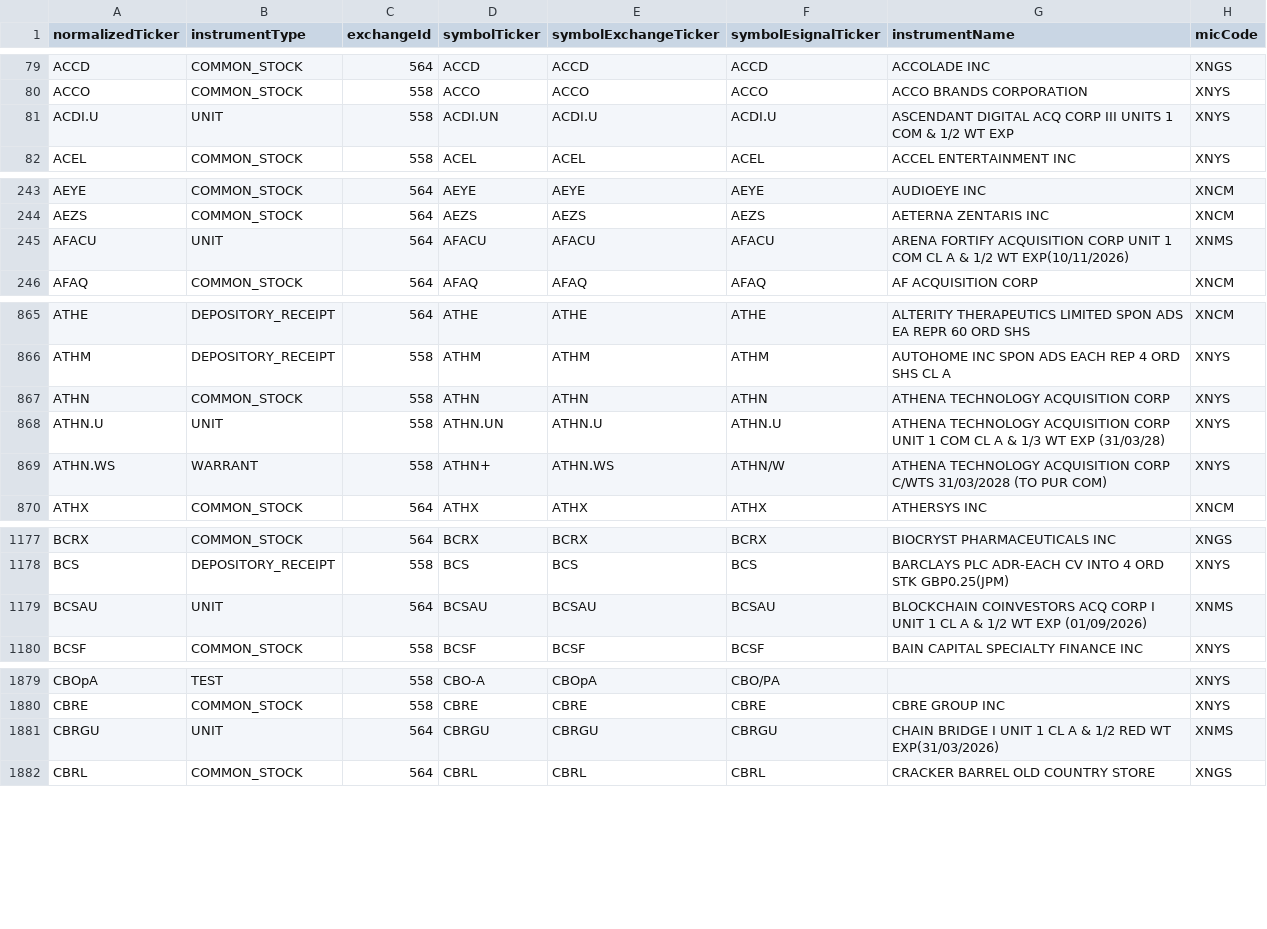
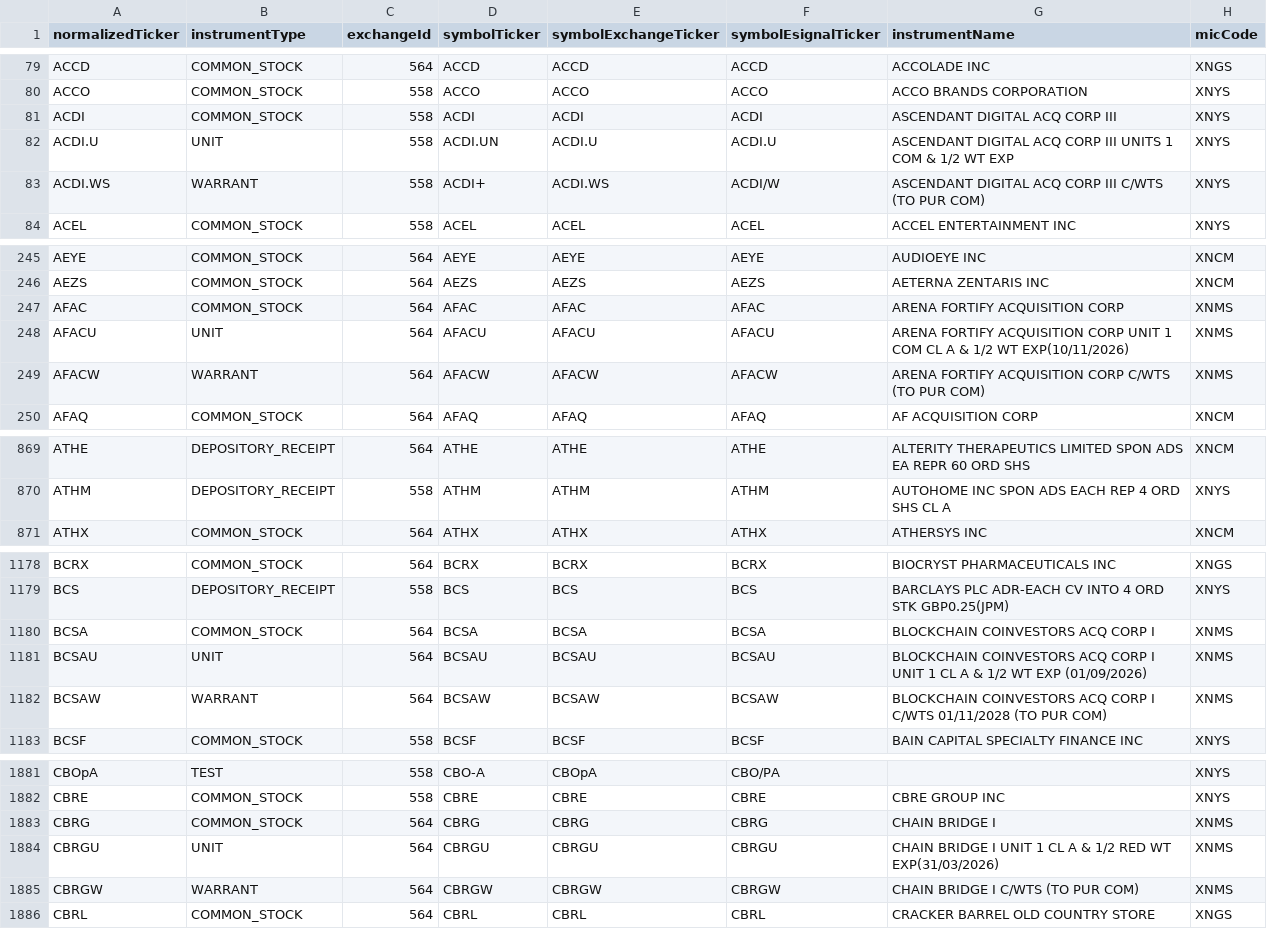
Before and after one commit to haoenhui/nyse-listed-etps, a CSV file: etps-00000.csv, drawn as a sheet; only a part is shown, gaps mark what is left out; removed rows and columns are numbered as before the commit, all else as after; the diff covers the shown part only; the diff names each change by its address in the sheet, - before the commit and + after, or states it on an @@ line.

```diff
--- a/etps-00000.csv
+++ b/etps-00000.csv
+row 81: ACDI | COMMON_STOCK | 558 | ACDI | ACDI | ACDI | ASCENDANT DIGITAL ACQ CORP III | XNYS
+row 83: ACDI.WS | WARRANT | 558 | ACDI+ | ACDI.WS | ACDI/W | ASCENDANT DIGITAL ACQ CORP III C/WTS (TO PUR COM) | XNYS
+row 247: AFAC | COMMON_STOCK | 564 | AFAC | AFAC | AFAC | ARENA FORTIFY ACQUISITION CORP | XNMS
+row 249: AFACW | WARRANT | 564 | AFACW | AFACW | AFACW | ARENA FORTIFY ACQUISITION CORP C/WTS (TO PUR COM) | XNMS
-row 867: ATHN | COMMON_STOCK | 558 | ATHN | ATHN | ATHN | ATHENA TECHNOLOGY ACQUISITION CORP | XNYS
-row 868: ATHN.U | UNIT | 558 | ATHN.UN | ATHN.U | ATHN.U | ATHENA TECHNOLOGY ACQUISITION CORP UNIT 1 COM CL A & 1/3 WT EXP (31/03/28) | XNYS
-row 869: ATHN.WS | WARRANT | 558 | ATHN+ | ATHN.WS | ATHN/W | ATHENA TECHNOLOGY ACQUISITION CORP C/WTS 31/03/2028 (TO PUR COM) | XNYS
+row 1180: BCSA | COMMON_STOCK | 564 | BCSA | BCSA | BCSA | BLOCKCHAIN COINVESTORS ACQ CORP I | XNMS
+row 1182: BCSAW | WARRANT | 564 | BCSAW | BCSAW | BCSAW | BLOCKCHAIN COINVESTORS ACQ CORP I C/WTS 01/11/2028 (TO PUR COM) | XNMS
+row 1883: CBRG | COMMON_STOCK | 564 | CBRG | CBRG | CBRG | CHAIN BRIDGE I | XNMS
+row 1885: CBRGW | WARRANT | 564 | CBRGW | CBRGW | CBRGW | CHAIN BRIDGE I C/WTS (TO PUR COM) | XNMS
```
Also changed, not shown: 3 removed rows and 3 moved rows elsewhere in this file, etps-02000.csv, etps-04000.csv, 3 other files.
